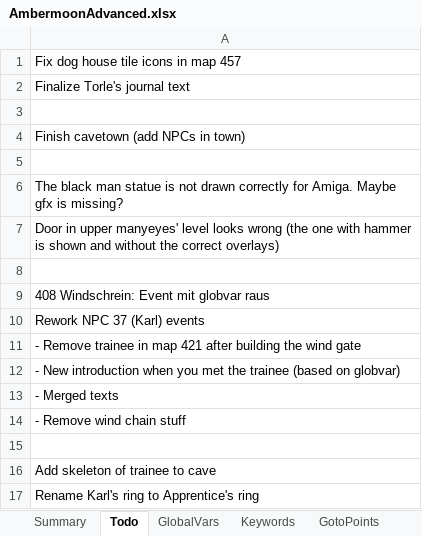
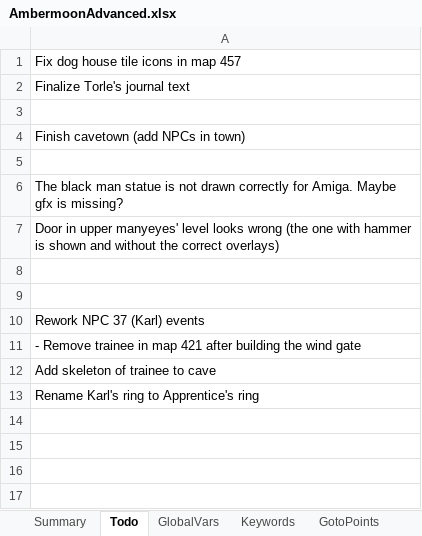
Before and after one commit to Pyrdacor/Ambermoon-Advanced, an Excel workbook: AmbermoonAdvanced.xlsx, sheet Todo, drawn as a sheet; values as stored, in another font and other column widths than the file's, no borders; the diff names each change by its address in the sheet, - before the commit and + after, or states it on an @@ line.

```diff
--- a/AmbermoonAdvanced.xlsx (sheet Todo)
+++ b/AmbermoonAdvanced.xlsx (sheet Todo)
-A9: 408 Windschrein: Event mit globvar raus
+A9: (empty)
-row 12: - New introduction when you met the trainee (based on globvar)
-row 13: - Merged texts
-row 14: - Remove wind chain stuff
-row 15: (empty)
```
Also changed, not shown: sheet NPCs, 4 other files.
